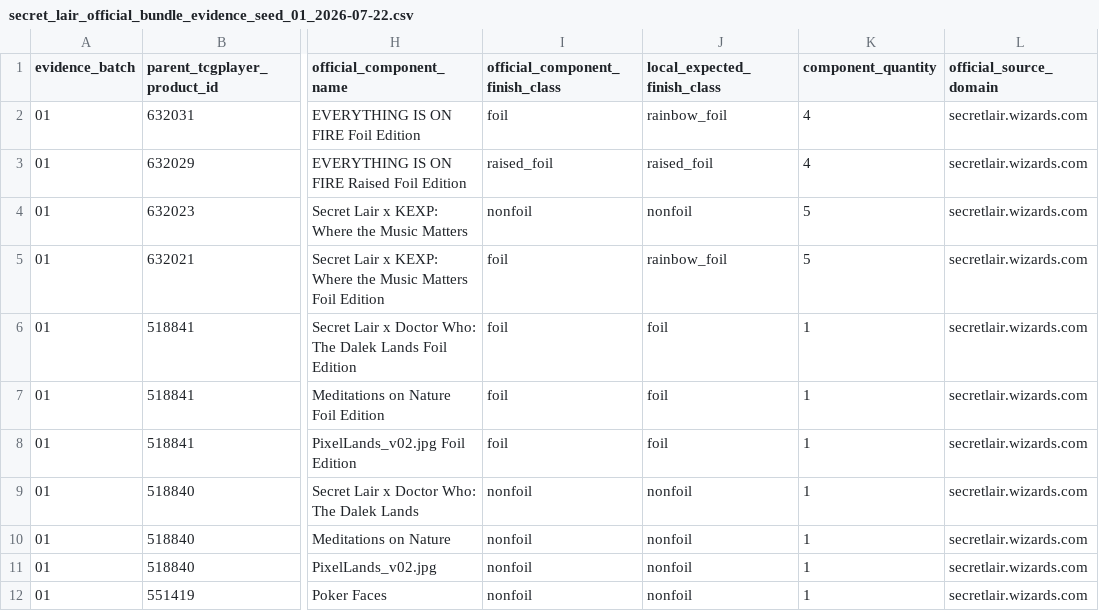
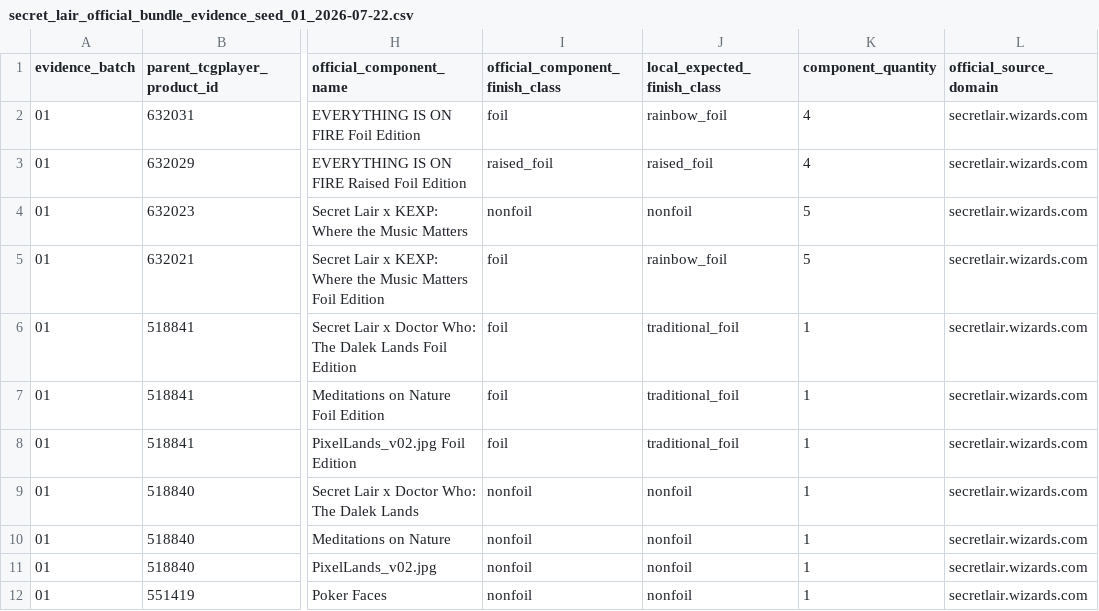
Before and after one commit to dlockar1mtg/mtg-investment-terminal, a CSV file: data/validation/phase_10/secret_lair_reconstruction/secret_lair_official_bundle_evidence_seed_01_2026-07-22.csv, drawn as a sheet; only a part is shown, gaps mark what is left out; the diff names each change by its address in the sheet, - before the commit and + after, or states it on an @@ line.

```diff
--- a/data/validation/phase_10/secret_lair_reconstruction/secret_lair_official_bundle_evidence_seed_01_2026-07-22.csv
+++ b/data/validation/phase_10/secret_lair_reconstruction/secret_lair_official_bundle_evidence_seed_01_2026-07-22.csv
-J6:J8 (local_expected_finish_class): foil
+J6:J8 (local_expected_finish_class): traditional_foil
```
Also changed, not shown: data/validation/phase_10/secret_lair_reconstruction/secret_lair_confirmed_component_map_01_2026-07-22.csv, data/validation/phase_10/secret_lair_reconstruction/secret_lair_official_component_resolution_01_2026-07-22.csv, 4 other files.
